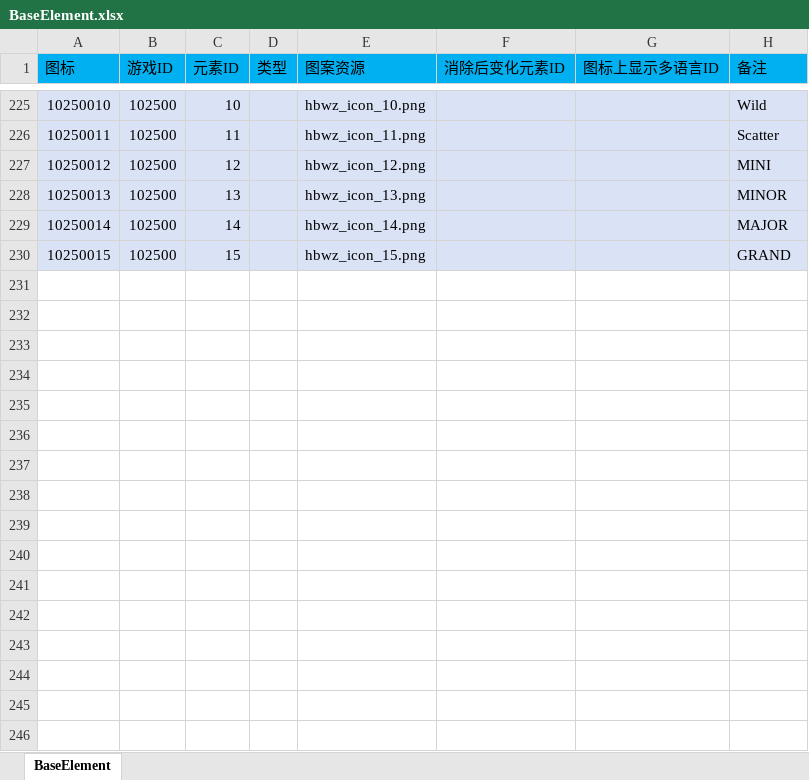
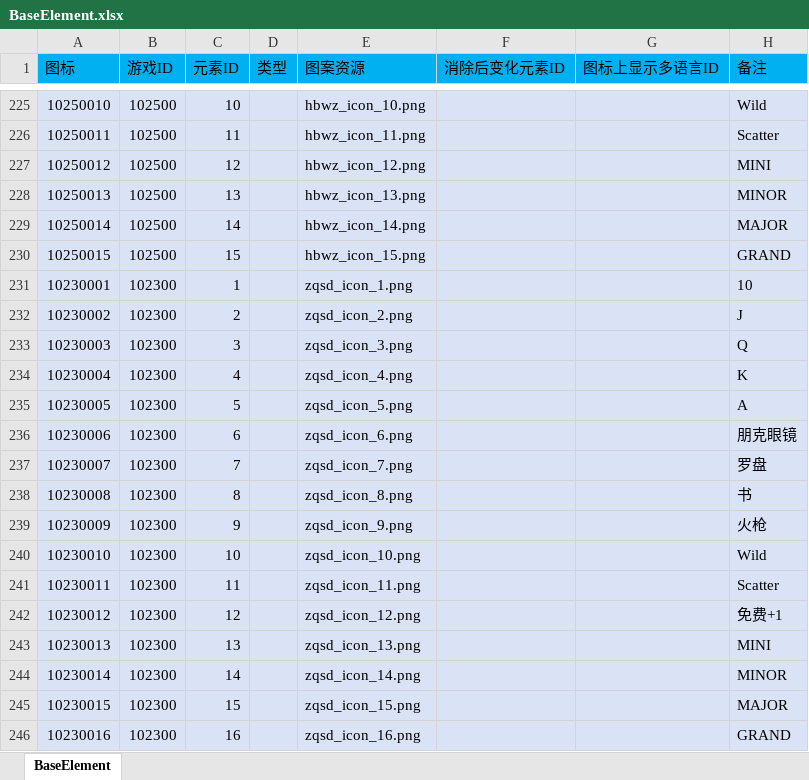
Before and after one commit to yanhailong/jjj_server, an Excel workbook: slots/resources/sample/BaseElement.xlsx, sheet BaseElement, drawn as a sheet; only a part is shown, gaps mark what is left out; values as stored, in another font and other column widths than the file's, no borders; conditional formats not drawn; the diff names each change by its address in the sheet, - before the commit and + after, or states it on an @@ line.

```diff
--- a/slots/resources/sample/BaseElement.xlsx (sheet BaseElement)
+++ b/slots/resources/sample/BaseElement.xlsx (sheet BaseElement)
+row 231: 10230001 | 102300 | 1 |  | zqsd_icon_1.png |  |  | 10
+row 232: 10230002 | 102300 | 2 |  | zqsd_icon_2.png |  |  | J
+row 233: 10230003 | 102300 | 3 |  | zqsd_icon_3.png |  |  | Q
+row 234: 10230004 | 102300 | 4 |  | zqsd_icon_4.png |  |  | K
+row 235: 10230005 | 102300 | 5 |  | zqsd_icon_5.png |  |  | A
+row 236: 10230006 | 102300 | 6 |  | zqsd_icon_6.png |  |  | 朋克眼镜
+row 237: 10230007 | 102300 | 7 |  | zqsd_icon_7.png |  |  | 罗盘
+row 238: 10230008 | 102300 | 8 |  | zqsd_icon_8.png |  |  | 书
+row 239: 10230009 | 102300 | 9 |  | zqsd_icon_9.png |  |  | 火枪
+row 240: 10230010 | 102300 | 10 |  | zqsd_icon_10.png |  |  | Wild
+row 241: 10230011 | 102300 | 11 |  | zqsd_icon_11.png |  |  | Scatter
+row 242: 10230012 | 102300 | 12 |  | zqsd_icon_12.png |  |  | 免费+1
+row 243: 10230013 | 102300 | 13 |  | zqsd_icon_13.png |  |  | MINI
+row 244: 10230014 | 102300 | 14 |  | zqsd_icon_14.png |  |  | MINOR
+row 245: 10230015 | 102300 | 15 |  | zqsd_icon_15.png |  |  | MAJOR
+row 246: 10230016 | 102300 | 16 |  | zqsd_icon_16.png |  |  | GRAND
```
Also changed, not shown: hall/resources/sample/RouletteShop.xlsx, hall/resources/sample/warehouse.xlsx, 10 other files.
